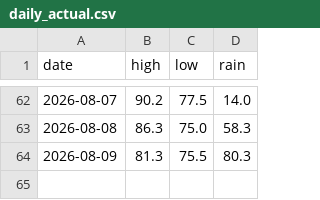
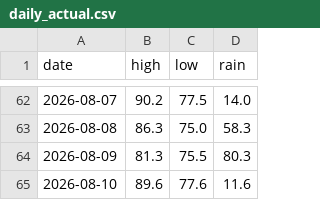
Before and after one commit to alexanderjefferson/taiwan-weather-tracker, a CSV file: data/observations/daily_actual.csv, drawn as a sheet; only a part is shown, gaps mark what is left out; the diff names each change by its address in the sheet, - before the commit and + after, or states it on an @@ line.

```diff
--- a/data/observations/daily_actual.csv
+++ b/data/observations/daily_actual.csv
+row 65: 2026-08-10 | 89.6 | 77.6 | 11.6
```
Also changed, not shown: data/forecasts/forecasts_master.csv.
